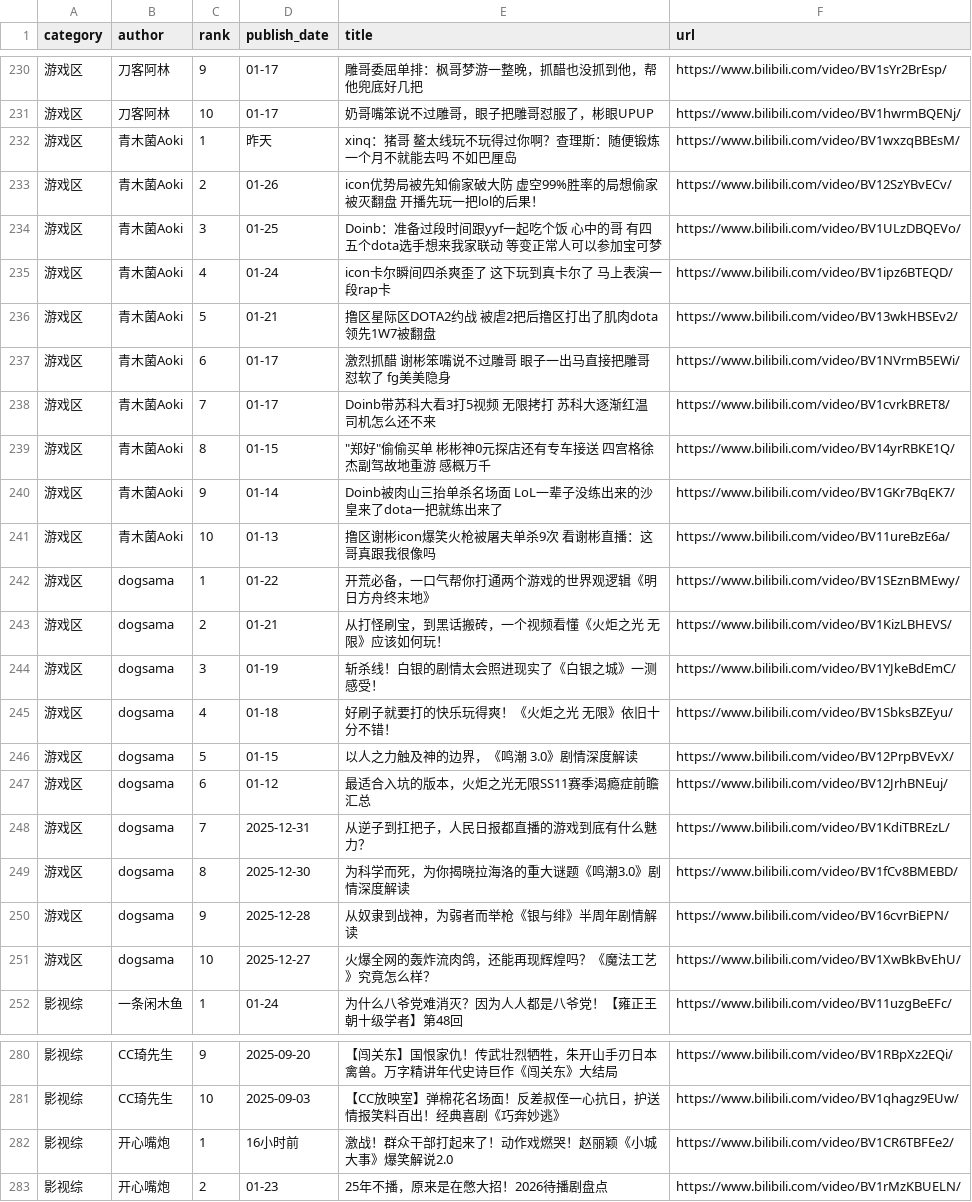
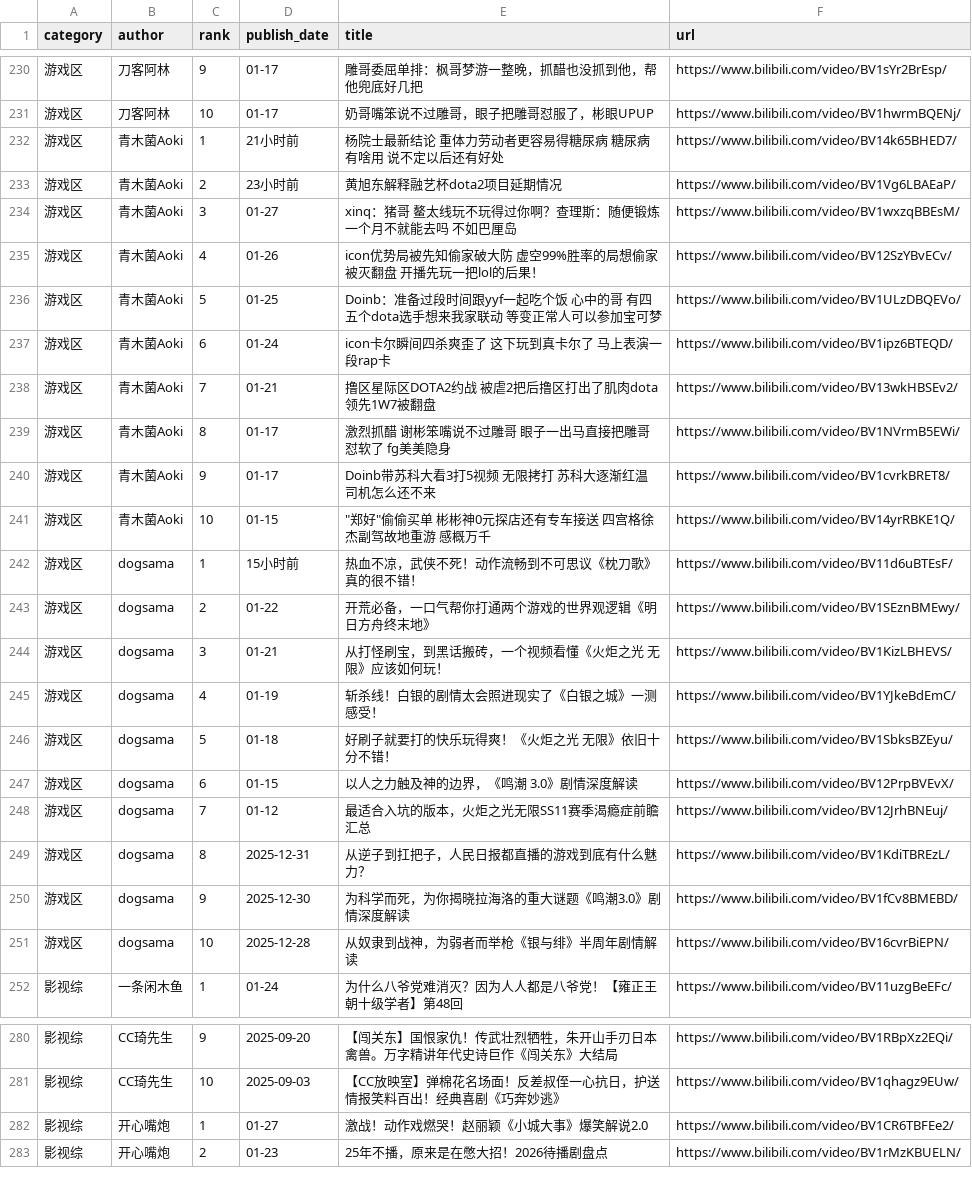
Before and after one commit to xujl1999/Key-Data-Management, a CSV file: web/video_ls.csv, drawn as a sheet; only a part is shown, gaps mark what is left out; the diff covers the shown part only.

```diff
--- a/web/video_ls.csv
+++ b/web/video_ls.csv
@@ -231,22 +231,22 @@ category,author,rank,publish_date,title,url
 游戏区,刀客阿林,10,01-17,奶哥嘴笨说不过雕哥，眼子把雕哥怼服了，彬眼UPUP,https://www.bilibili.com/video/BV1hwrmBQENj/
-游戏区,青木菌Aoki,1,昨天,xinq：猪哥 鳌太线玩不玩得过你啊？查理斯：随便锻炼一个月不就能去吗 不如巴厘岛,https://www.bilibili.com/video/BV1wxzqBBEsM/
-游戏区,青木菌Aoki,2,01-26,icon优势局被先知偷家破大防 虚空99%胜率的局想偷家被灭翻盘 开播先玩一把lol的后果！,https://www.bilibili.com/video/BV12SzYBvECv/
-游戏区,青木菌Aoki,3,01-25,Doinb：准备过段时间跟yyf一起吃个饭 心中的哥 有四五个dota选手想来我家联动 等变正常人可以参加宝可梦,https://www.bilibili.com/video/BV1ULzDBQEVo/
-游戏区,青木菌Aoki,4,01-24,icon卡尔瞬间四杀爽歪了 这下玩到真卡尔了 马上表演一段rap卡,https://www.bilibili.com/video/BV1ipz6BTEQD/
-游戏区,青木菌Aoki,5,01-21,撸区星际区DOTA2约战 被虐2把后撸区打出了肌肉dota 领先1W7被翻盘,https://www.bilibili.com/video/BV13wkHBSEv2/
-游戏区,青木菌Aoki,6,01-17,激烈抓醋 谢彬笨嘴说不过雕哥 眼子一出马直接把雕哥怼软了 fg美美隐身,https://www.bilibili.com/video/BV1NVrmB5EWi/
-游戏区,青木菌Aoki,7,01-17,Doinb带苏科大看3打5视频 无限拷打 苏科大逐渐红温 司机怎么还不来,https://www.bilibili.com/video/BV1cvrkBRET8/
-游戏区,青木菌Aoki,8,01-15,"""郑好""偷偷买单 彬彬神0元探店还有专车接送 四宫格徐杰副驾故地重游 感概万千",https://www.bilibili.com/video/BV14yrRBKE1Q/
-游戏区,青木菌Aoki,9,01-14,Doinb被肉山三抬单杀名场面 LoL一辈子没练出来的沙皇来了dota一把就练出来了,https://www.bilibili.com/video/BV1GKr7BqEK7/
-游戏区,青木菌Aoki,10,01-13,撸区谢彬icon爆笑火枪被屠夫单杀9次 看谢彬直播：这哥真跟我很像吗,https://www.bilibili.com/video/BV11ureBzE6a/
-游戏区,dogsama,1,01-22,开荒必备，一口气帮你打通两个游戏的世界观逻辑《明日方舟终末地》,https://www.bilibili.com/video/BV1SEznBMEwy/
-游戏区,dogsama,2,01-21,从打怪刷宝，到黑话搬砖，一个视频看懂《火炬之光 无限》应该如何玩！,https://www.bilibili.com/video/BV1KizLBHEVS/
-游戏区,dogsama,3,01-19,斩杀线！白银的剧情太会照进现实了《白银之城》一测感受！,https://www.bilibili.com/video/BV1YJkeBdEmC/
-游戏区,dogsama,4,01-18,好刷子就要打的快乐玩得爽！《火炬之光 无限》依旧十分不错！,https://www.bilibili.com/video/BV1SbksBZEyu/
-游戏区,dogsama,5,01-15,以人之力触及神的边界，《鸣潮 3.0》剧情深度解读,https://www.bilibili.com/video/BV12PrpBVEvX/
-游戏区,dogsama,6,01-12,最适合入坑的版本，火炬之光无限SS11赛季渴瘾症前瞻汇总,https://www.bilibili.com/video/BV12JrhBNEuj/
-游戏区,dogsama,7,2025-12-31,从逆子到扛把子，人民日报都直播的游戏到底有什么魅力？,https://www.bilibili.com/video/BV1KdiTBREzL/
-游戏区,dogsama,8,2025-12-30,为科学而死，为你揭晓拉海洛的重大谜题《鸣潮3.0》剧情深度解读,https://www.bilibili.com/video/BV1fCv8BMEBD/
-游戏区,dogsama,9,2025-12-28,从奴隶到战神，为弱者而举枪《银与绯》半周年剧情解读,https://www.bilibili.com/video/BV16cvrBiEPN/
-游戏区,dogsama,10,2025-12-27,火爆全网的轰炸流肉鸽，还能再现辉煌吗？《魔法工艺》究竟怎么样？,https://www.bilibili.com/video/BV1XwBkBvEhU/
+游戏区,青木菌Aoki,1,21小时前,杨院士最新结论 重体力劳动者更容易得糖尿病 糖尿病有啥用 说不定以后还有好处,https://www.bilibili.com/video/BV14k65BHED7/
+游戏区,青木菌Aoki,2,23小时前,黄旭东解释融艺杯dota2项目延期情况,https://www.bilibili.com/video/BV1Vg6LBAEaP/
+游戏区,青木菌Aoki,3,01-27,xinq：猪哥 鳌太线玩不玩得过你啊？查理斯：随便锻炼一个月不就能去吗 不如巴厘岛,https://www.bilibili.com/video/BV1wxzqBBEsM/
+游戏区,青木菌Aoki,4,01-26,icon优势局被先知偷家破大防 虚空99%胜率的局想偷家被灭翻盘 开播先玩一把lol的后果！,https://www.bilibili.com/video/BV12SzYBvECv/
+游戏区,青木菌Aoki,5,01-25,Doinb：准备过段时间跟yyf一起吃个饭 心中的哥 有四五个dota选手想来我家联动 等变正常人可以参加宝可梦,https://www.bilibili.com/video/BV1ULzDBQEVo/
+游戏区,青木菌Aoki,6,01-24,icon卡尔瞬间四杀爽歪了 这下玩到真卡尔了 马上表演一段rap卡,https://www.bilibili.com/video/BV1ipz6BTEQD/
+游戏区,青木菌Aoki,7,01-21,撸区星际区DOTA2约战 被虐2把后撸区打出了肌肉dota 领先1W7被翻盘,https://www.bilibili.com/video/BV13wkHBSEv2/
+游戏区,青木菌Aoki,8,01-17,激烈抓醋 谢彬笨嘴说不过雕哥 眼子一出马直接把雕哥怼软了 fg美美隐身,https://www.bilibili.com/video/BV1NVrmB5EWi/
+游戏区,青木菌Aoki,9,01-17,Doinb带苏科大看3打5视频 无限拷打 苏科大逐渐红温 司机怎么还不来,https://www.bilibili.com/video/BV1cvrkBRET8/
+游戏区,青木菌Aoki,10,01-15,"""郑好""偷偷买单 彬彬神0元探店还有专车接送 四宫格徐杰副驾故地重游 感概万千",https://www.bilibili.com/video/BV14yrRBKE1Q/
+游戏区,dogsama,1,15小时前,热血不凉，武侠不死！动作流畅到不可思议《枕刀歌》真的很不错！,https://www.bilibili.com/video/BV11d6uBTEsF/
+游戏区,dogsama,2,01-22,开荒必备，一口气帮你打通两个游戏的世界观逻辑《明日方舟终末地》,https://www.bilibili.com/video/BV1SEznBMEwy/
+游戏区,dogsama,3,01-21,从打怪刷宝，到黑话搬砖，一个视频看懂《火炬之光 无限》应该如何玩！,https://www.bilibili.com/video/BV1KizLBHEVS/
+游戏区,dogsama,4,01-19,斩杀线！白银的剧情太会照进现实了《白银之城》一测感受！,https://www.bilibili.com/video/BV1YJkeBdEmC/
+游戏区,dogsama,5,01-18,好刷子就要打的快乐玩得爽！《火炬之光 无限》依旧十分不错！,https://www.bilibili.com/video/BV1SbksBZEyu/
+游戏区,dogsama,6,01-15,以人之力触及神的边界，《鸣潮 3.0》剧情深度解读,https://www.bilibili.com/video/BV12PrpBVEvX/
+游戏区,dogsama,7,01-12,最适合入坑的版本，火炬之光无限SS11赛季渴瘾症前瞻汇总,https://www.bilibili.com/video/BV12JrhBNEuj/
+游戏区,dogsama,8,2025-12-31,从逆子到扛把子，人民日报都直播的游戏到底有什么魅力？,https://www.bilibili.com/video/BV1KdiTBREzL/
+游戏区,dogsama,9,2025-12-30,为科学而死，为你揭晓拉海洛的重大谜题《鸣潮3.0》剧情深度解读,https://www.bilibili.com/video/BV1fCv8BMEBD/
+游戏区,dogsama,10,2025-12-28,从奴隶到战神，为弱者而举枪《银与绯》半周年剧情解读,https://www.bilibili.com/video/BV16cvrBiEPN/
 影视综,一条闲木鱼,1,01-24,为什么八爷党难消灭？因为人人都是八爷党！【雍正王朝十级学者】第48回,https://www.bilibili.com/video/BV11uzgBeEFc/
@@ -281,3 +281,3 @@ category,author,rank,publish_date,title,url
 影视综,CC琦先生,10,2025-09-03,【CC放映室】弹棉花名场面！反差叔侄一心抗日，护送情报笑料百出！经典喜剧《巧奔妙逃》,https://www.bilibili.com/video/BV1qhagz9EUw/
-影视综,开心嘴炮,1,16小时前,激战！群众干部打起来了！动作戏燃哭！赵丽颖《小城大事》爆笑解说2.0,https://www.bilibili.com/video/BV1CR6TBFEe2/
+影视综,开心嘴炮,1,01-27,激战！动作戏燃哭！赵丽颖《小城大事》爆笑解说2.0,https://www.bilibili.com/video/BV1CR6TBFEe2/
 影视综,开心嘴炮,2,01-23,25年不播，原来是在憋大招！2026待播剧盘点,https://www.bilibili.com/video/BV1rMzKBUELN/
```
Also changed, not shown: 3 added rows, 3 removed rows and 33 edited cells elsewhere in this file, health/data/distance_daily.csv, video/video_ls.csv.
